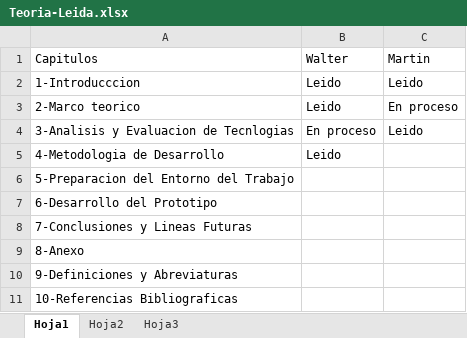
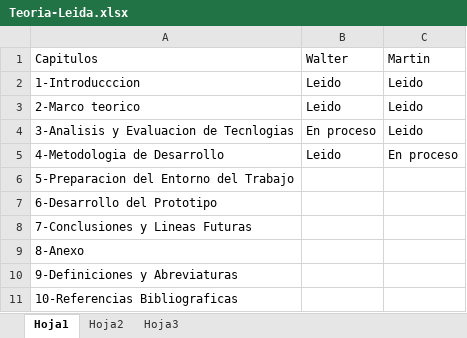
Before and after one commit to carrizofm2010/unjutesis, an Excel workbook: Documentacion/INFORME FINAL/Teoria-Leida.xlsx, sheet Hoja1, drawn as a sheet; values as stored, in another font and other column widths than the file's, no borders; the diff names each change by its address in the sheet, - before the commit and + after, or states it on an @@ line.

Commit message:
leido y corregido cap 2

```diff
--- a/Documentacion/INFORME FINAL/Teoria-Leida.xlsx (sheet Hoja1)
+++ b/Documentacion/INFORME FINAL/Teoria-Leida.xlsx (sheet Hoja1)
-C3: En proceso
+C3: Leido
-C5: (empty)
+C5: En proceso
```
Also changed, not shown: 1 other file.
